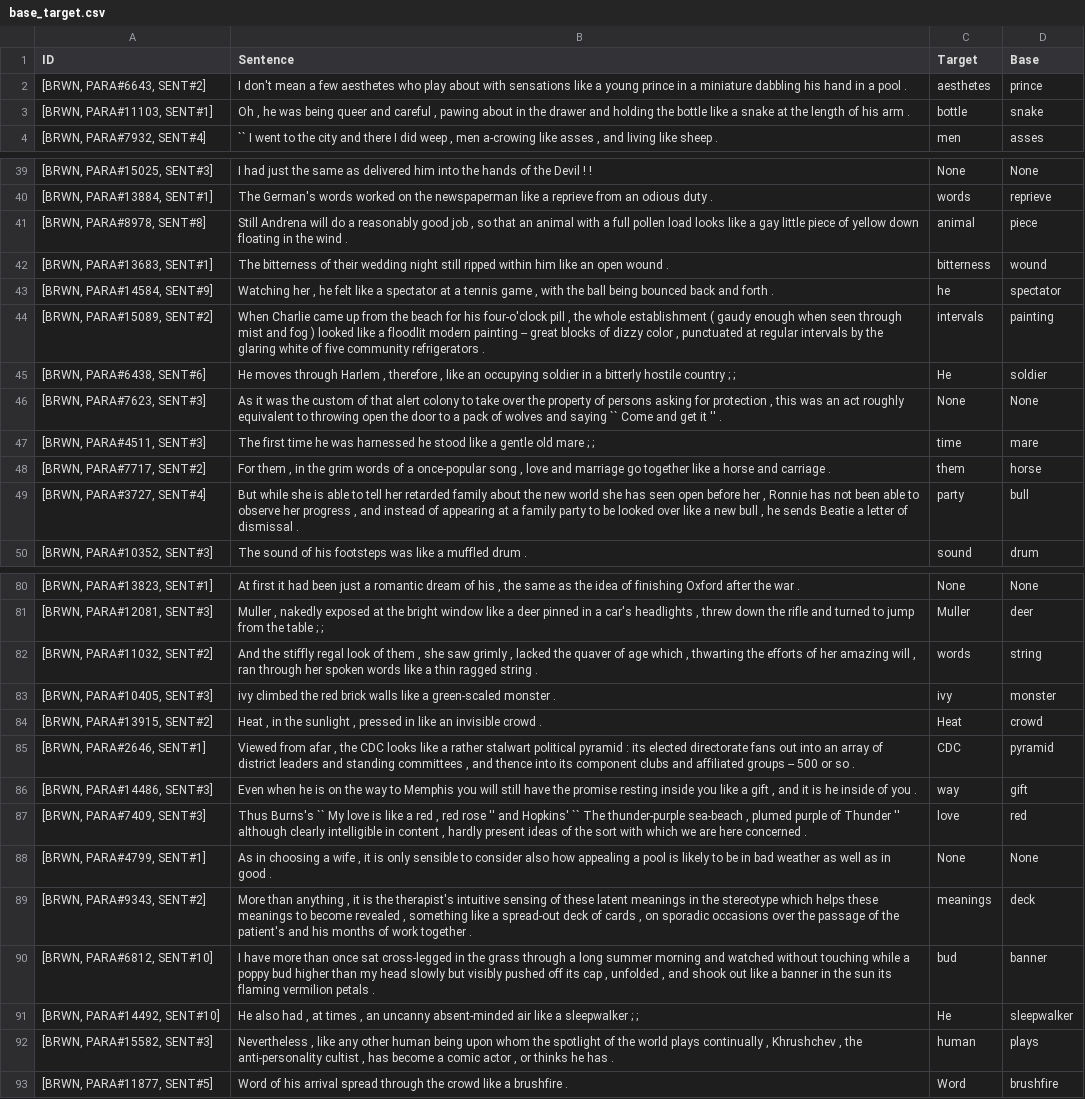
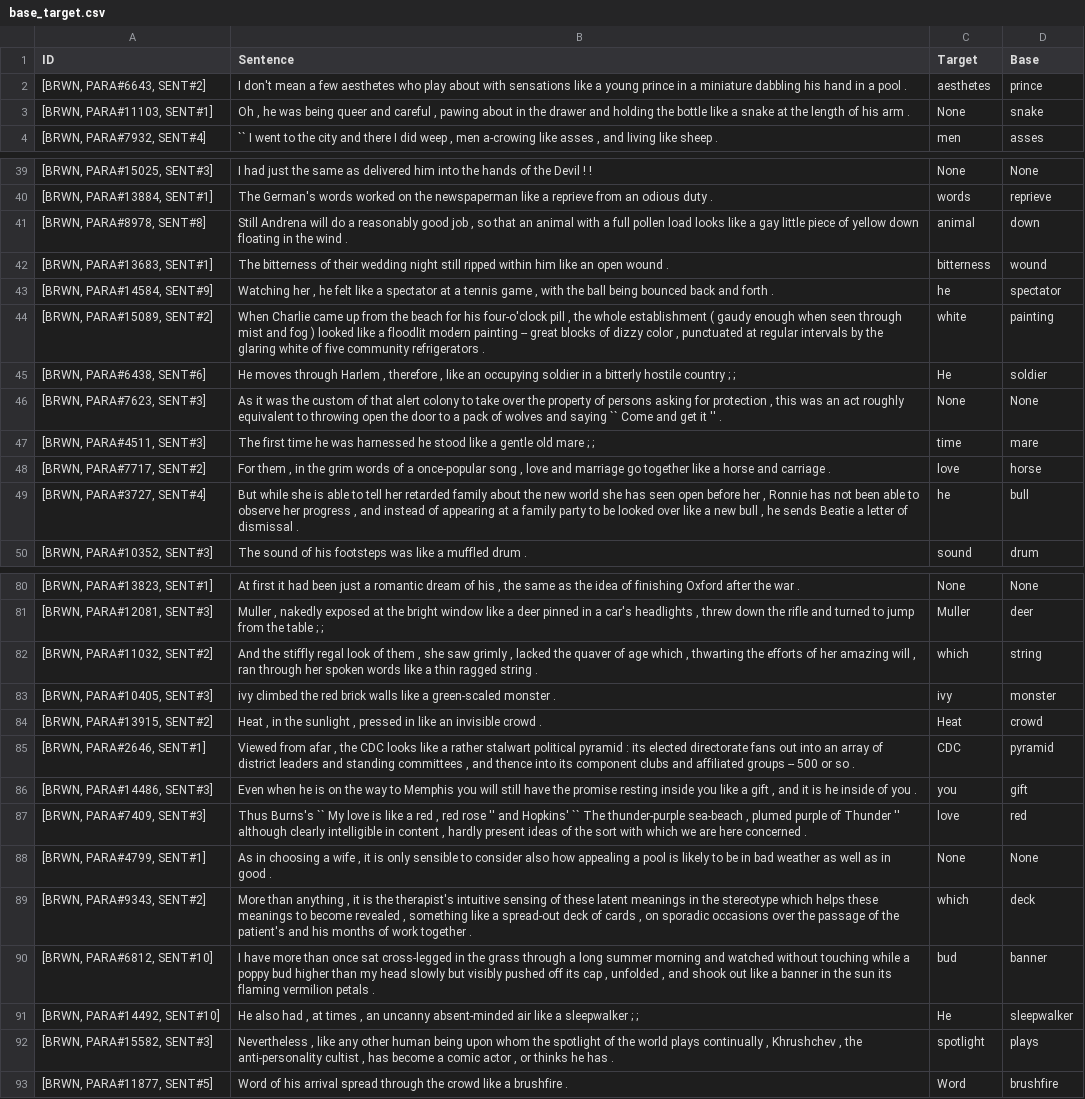
Before and after one commit to dbarbella/analogy, a CSV file: 2018/base_target.csv, drawn as a sheet; only a part is shown, gaps mark what is left out; the diff covers the shown part only; the diff names each change by its address in the sheet, - before the commit and + after, or states it on an @@ line.

```diff
--- a/2018/base_target.csv
+++ b/2018/base_target.csv
-C3 (Target): bottle
+C3 (Target): None
-D41 (Base): piece
+D41 (Base): down
-C44 (Target): intervals
+C44 (Target): white
-C48 (Target): them
+C48 (Target): love
-C49 (Target): party
+C49 (Target): he
-C82 (Target): words
+C82 (Target): which
-C86 (Target): way
+C86 (Target): you
-C89 (Target): meanings
+C89 (Target): which
-C92 (Target): human
+C92 (Target): spotlight
```
Also changed, not shown: 11 edited cells elsewhere in this file, 1 other file.
